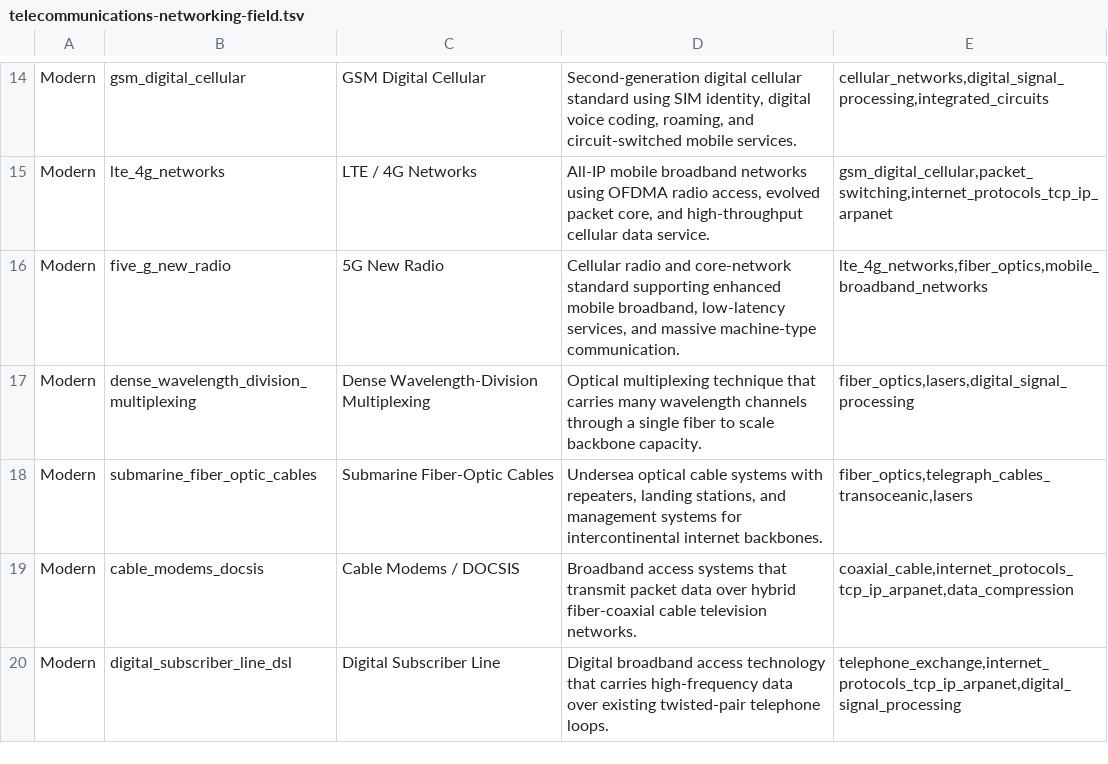
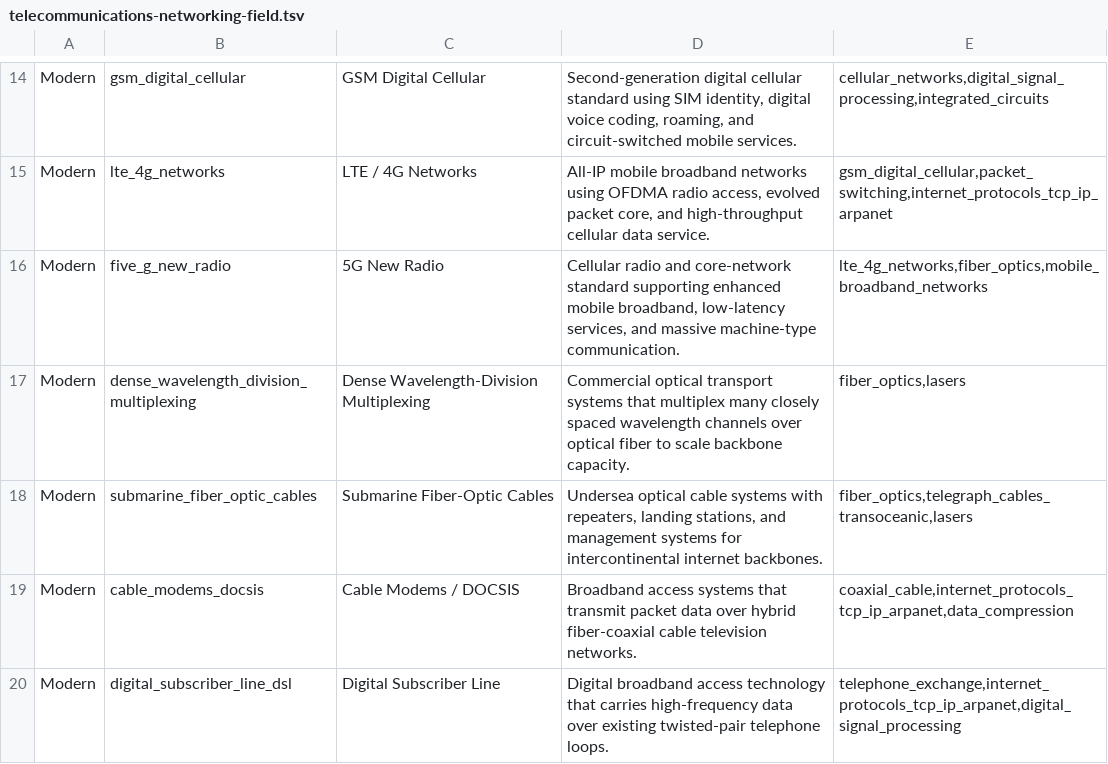
Before and after one commit to yodakohl/techtree, a TSV file: data/expansion/telecommunications-networking-field.tsv, drawn as a sheet; only a part is shown, gaps mark what is left out.

```diff
--- a/data/expansion/telecommunications-networking-field.tsv
+++ b/data/expansion/telecommunications-networking-field.tsv
@@ -16,3 +16,3 @@ Modern	lte_4g_networks	LTE / 4G Networks	All-IP mobile broadband networks using
 Modern	five_g_new_radio	5G New Radio	Cellular radio and core-network standard supporting enhanced mobile broadband, low-latency services, and massive machine-type communication.	lte_4g_networks,fiber_optics,mobile_broadband_networks
-Modern	dense_wavelength_division_multiplexing	Dense Wavelength-Division Multiplexing	Optical multiplexing technique that carries many wavelength channels through a single fiber to scale backbone capacity.	fiber_optics,lasers,digital_signal_processing
+Modern	dense_wavelength_division_multiplexing	Dense Wavelength-Division Multiplexing	Commercial optical transport systems that multiplex many closely spaced wavelength channels over optical fiber to scale backbone capacity.	fiber_optics,lasers
 Modern	submarine_fiber_optic_cables	Submarine Fiber-Optic Cables	Undersea optical cable systems with repeaters, landing stations, and management systems for intercontinental internet backbones.	fiber_optics,telegraph_cables_transoceanic,lasers
```
Also changed, not shown: 8 other files.
